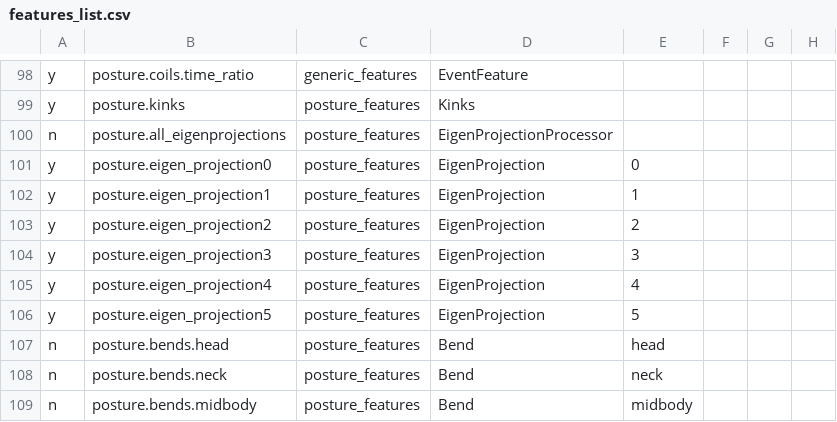
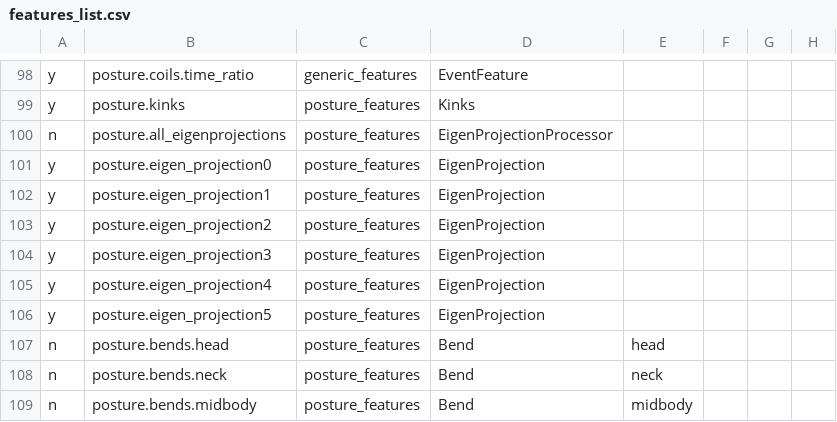
Before and after one commit to openworm/open-worm-analysis-toolbox, a CSV file: movement_validation/features/feature_metadata/features_list.csv, drawn as a sheet; only a part is shown, gaps mark what is left out; the diff names each change by its address in the sheet, - before the commit and + after, or states it on an @@ line.

```diff
--- a/movement_validation/features/feature_metadata/features_list.csv
+++ b/movement_validation/features/feature_metadata/features_list.csv
-E101: 0
+E101: (empty)
-E102: 1
+E102: (empty)
-E103: 2
+E103: (empty)
-E104: 3
+E104: (empty)
-E105: 4
+E105: (empty)
-E106: 5
+E106: (empty)
```
Also changed, not shown: 2 other files.
